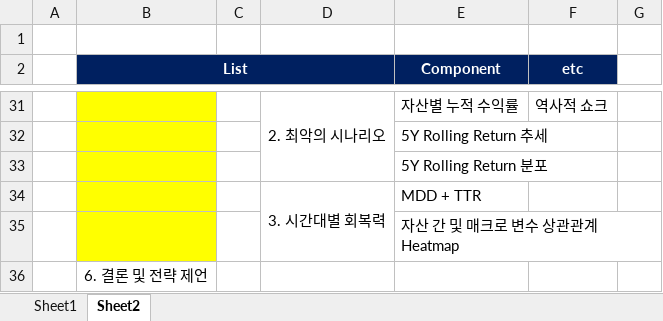
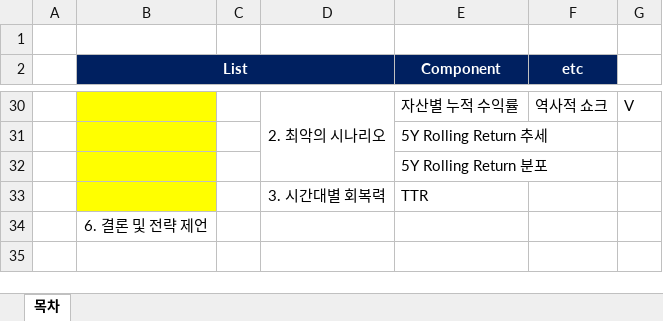
Before and after one commit to sdjhs0327/ws_fn, an Excel workbook: data/Multi_Asset_Portfolio_Analysis_Manual.xlsx, sheet 목차, drawn as a sheet; only a part is shown, gaps mark what is left out; values as stored, in another font and other column widths than the file's, no borders; removed rows and columns are numbered as before the commit, all else as after; the diff covers the shown part only; the diff names each change by its address in the sheet, - before the commit and + after, or states it on an @@ line.

```diff
--- a/data/Multi_Asset_Portfolio_Analysis_Manual.xlsx (sheet 목차)
+++ b/data/Multi_Asset_Portfolio_Analysis_Manual.xlsx (sheet 목차)
-sheet tab: Sheet2
+sheet tab: 목차
-sheet tab: Sheet1
-G30: (empty)
+G30: V
-D34:D35 merged
-E33 (Component): MDD + TTR
+E33 (Component): TTR
-row 35:  |  |  |  | 자산 간 및 매크로 변수 상관관계 Heatmap
```
Also changed, not shown: 4 added rows, 5 removed rows and 11 edited cells elsewhere in this sheet, 1 other file.
